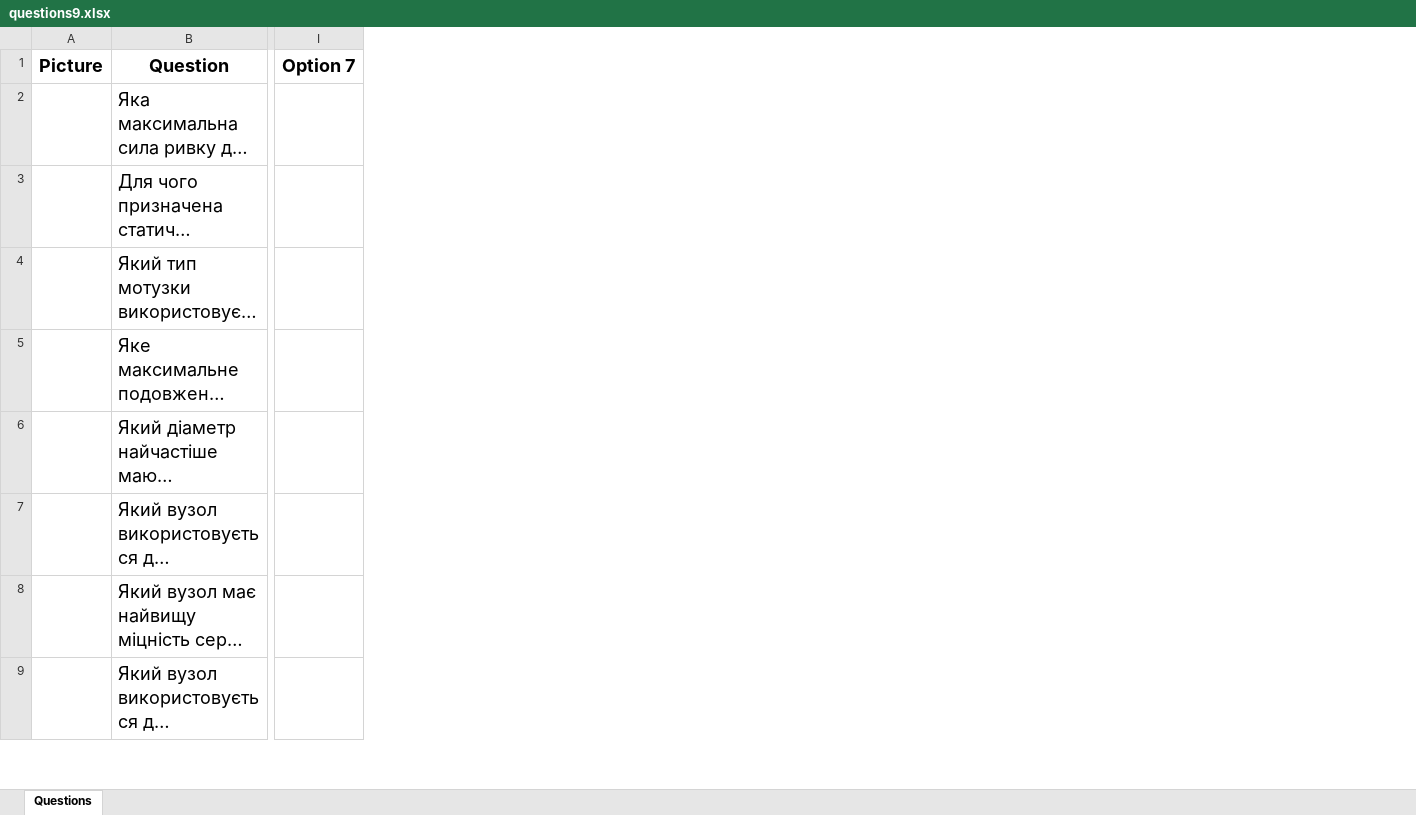
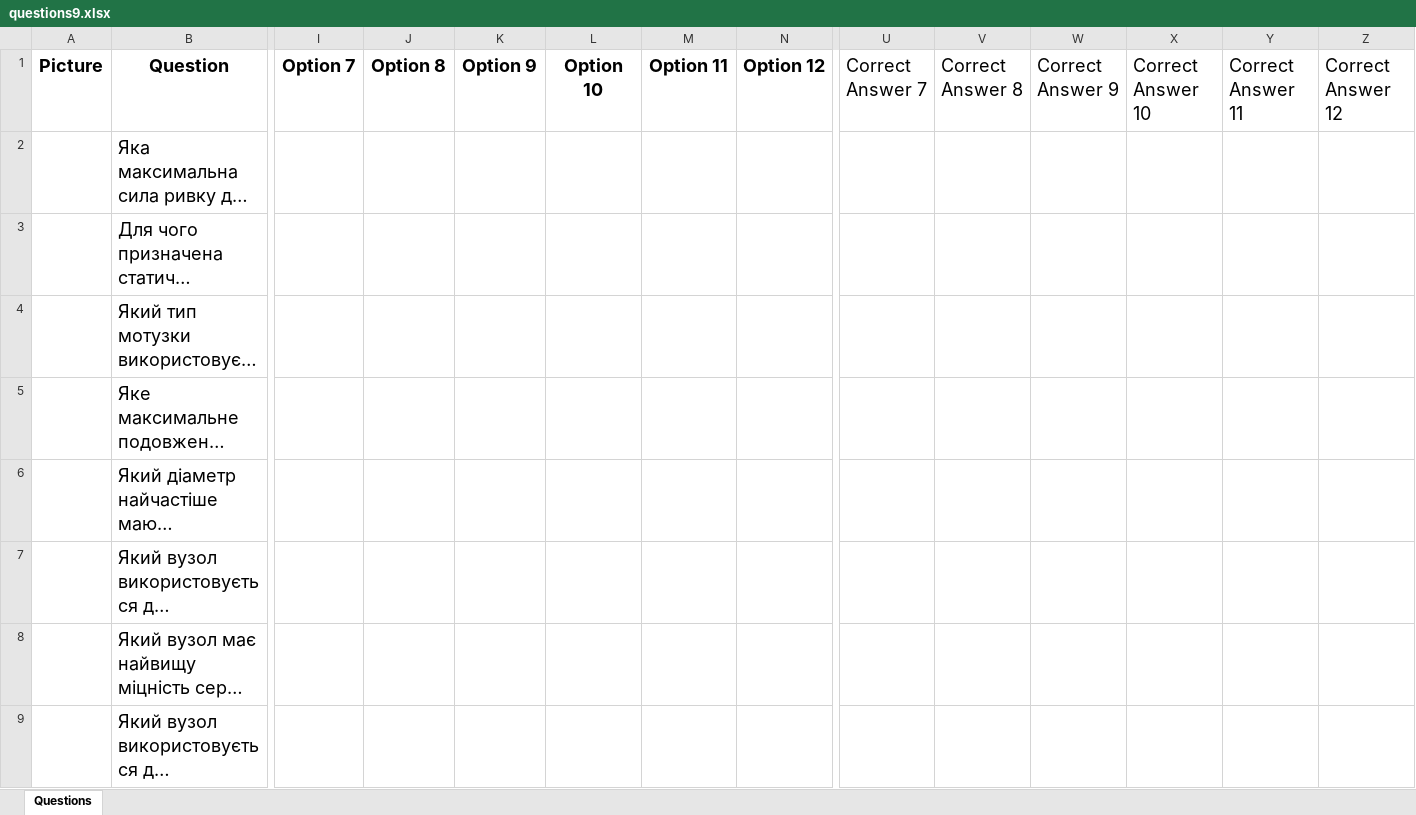
Before and after one commit to alphacentertest/alphatesting, an Excel workbook: questions9.xlsx, sheet Questions, drawn as a sheet; only a part is shown, gaps mark what is left out; long unchanged cells end in …; values as stored, in another font and other column widths than the file's, no borders; the diff names each change by its address in the sheet, - before the commit and + after, or states it on an @@ line.

```diff
--- a/questions9.xlsx (sheet Questions)
+++ b/questions9.xlsx (sheet Questions)
@@ column J (Option 8) unhidden, empty @@
@@ column K (Option 9) unhidden, empty @@
@@ column L (Option 10) unhidden, empty @@
@@ column M (Option 11) unhidden, empty @@
@@ column N (Option 12) unhidden, empty @@
@@ column U (Correct Answer 7) unhidden, empty @@
@@ column V (Correct Answer 8) unhidden, empty @@
@@ column W (Correct Answer 9) unhidden, empty @@
@@ column X (Correct Answer 10) unhidden, empty @@
@@ column Y (Correct Answer 11) unhidden, empty @@
@@ column Z (Correct Answer 12) unhidden, empty @@
```
Also changed, not shown: questions10.xlsx.
